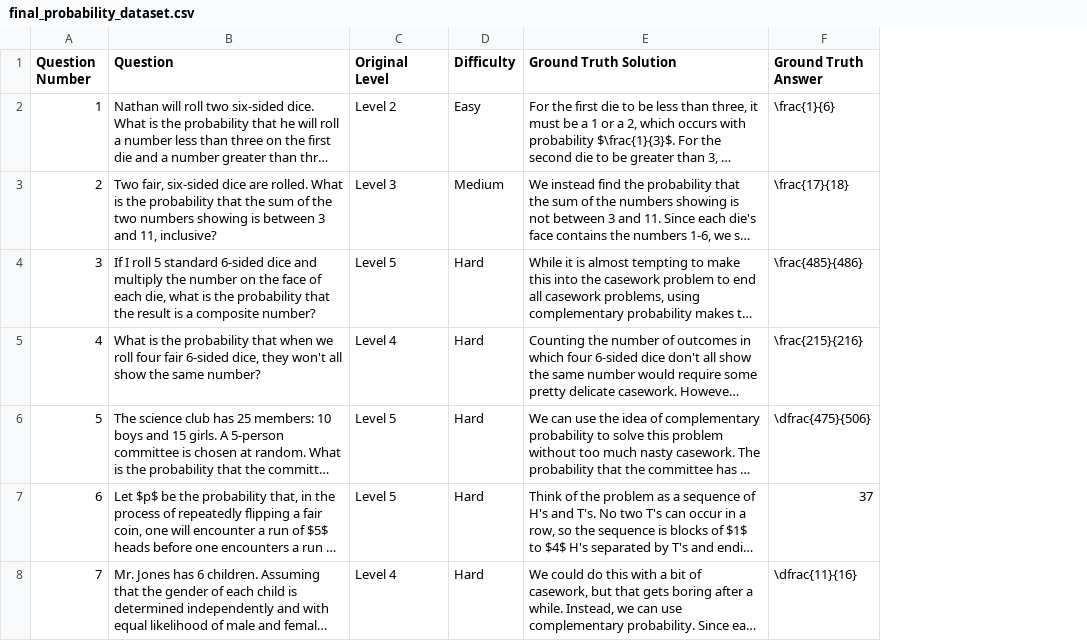
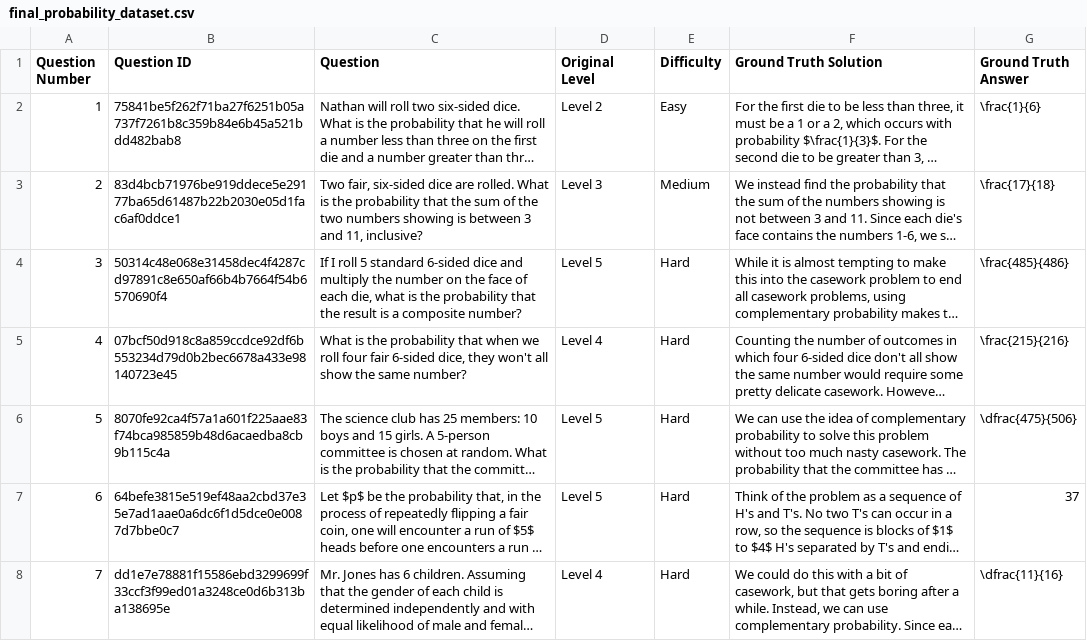
Before and after one commit to AnushreeM2701/LLM_Project, a CSV file: data/processed/final_probability_dataset.csv, drawn as a sheet; long unchanged cells end in …; the diff names each change by its address in the sheet, - before the commit and + after, or states it on an @@ line.

```diff
--- a/data/processed/final_probability_dataset.csv
+++ b/data/processed/final_probability_dataset.csv
+column B (Question ID), rows 2-8: 75841be5f262f71ba27f6251b05a737f7261b8c359b84e6b45a521bdd482bab8 | 83d4bcb71976be919ddece5e29177ba65d61487b22b2030e05d1fac6af0ddce1 | 50314c48e068e31458dec4f4287cd97891c8e650af66b4b7664f54b6570690f4 | 07bcf50d918c8a859ccdce92df6b553234d79d0b2bec6678a433e98140723e45 | 8070fe92ca4f57a1a601f225aae83f74bca985859b48d6acaedba8cb9b115c4a | 64befe3815e519ef48aa2cbd37e35e7ad1aae0a6dc6f1d5dce0e0087d7bbe0c7 | dd1e7e78881f15586ebd3299699f33ccf3f99ed01a3248ce0d6b313ba138695e
```
Also changed, not shown: 9 other files.
